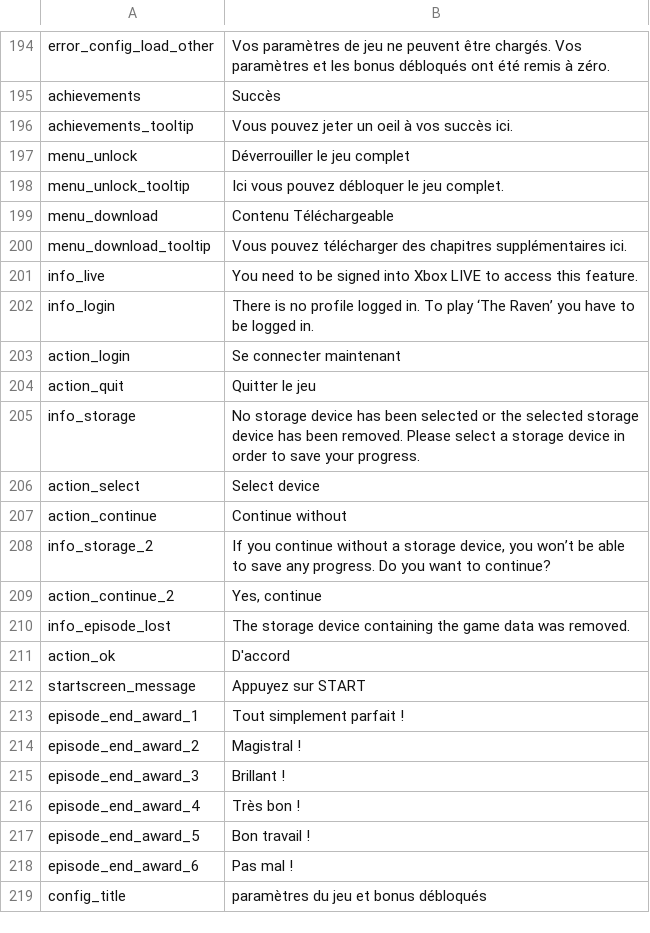
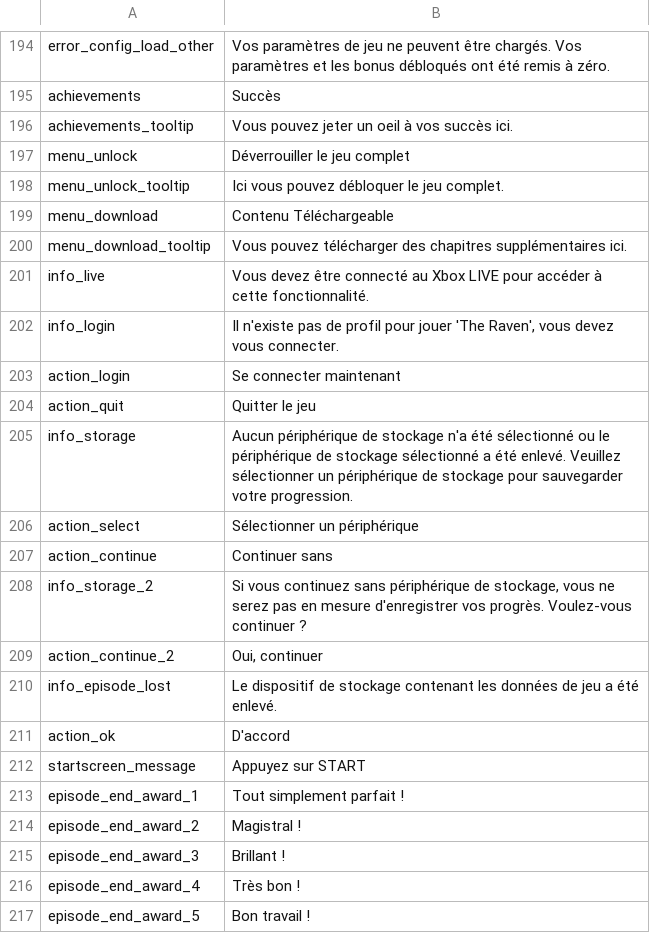
Before and after one commit to Smash15195/Traduction-Francaise-The-Raven---Chapter-1---The-Eye-of-the-Sphinx, a CSV file: lang/fr/text/common/loca.csv, drawn as a sheet; only a part is shown, gaps mark what is left out; the shorter side is filled out with more unchanged rows.

Commit message:
Ajout phrases XBox Live

```diff
--- a/lang/fr/text/common/loca.csv
+++ b/lang/fr/text/common/loca.csv
@@ -200,12 +200,12 @@ menu_download;Contenu Téléchargeable
 menu_download_tooltip;Vous pouvez télécharger des chapitres supplémentaires ici.
-info_live;You need to be signed into Xbox LIVE to access this feature.
-info_login;There is no profile logged in. To play ‘The Raven’ you have to be logged in.
+info_live;Vous devez être connecté au Xbox LIVE pour accéder à cette fonctionnalité.
+info_login;Il n'existe pas de profil pour jouer 'The Raven', vous devez vous connecter.
 action_login;Se connecter maintenant
 action_quit;Quitter le jeu
-info_storage;No storage device has been selected or the selected storage device has been removed. Please select a storage device in order to save your progress.
-action_select;Select device
-action_continue;Continue without
-info_storage_2;If you continue without a storage device, you won’t be able to save any progress. Do you want to continue?
-action_continue_2;Yes, continue
-info_episode_lost;The storage device containing the game data was removed.
+info_storage;Aucun périphérique de stockage n'a été sélectionné ou le périphérique de stockage sélectionné a été enlevé. Veuillez sélectionner un périphérique de stockage pour sauvegarder votre progression.
+action_select;Sélectionner un périphérique
+action_continue;Continuer sans
+info_storage_2;Si vous continuez sans périphérique de stockage, vous ne serez pas en mesure d'enregistrer vos progrès. Voulez-vous continuer ?
+action_continue_2;Oui, continuer
+info_episode_lost;Le dispositif de stockage contenant les données de jeu a été enlevé.
 action_ok;D'accord
```
